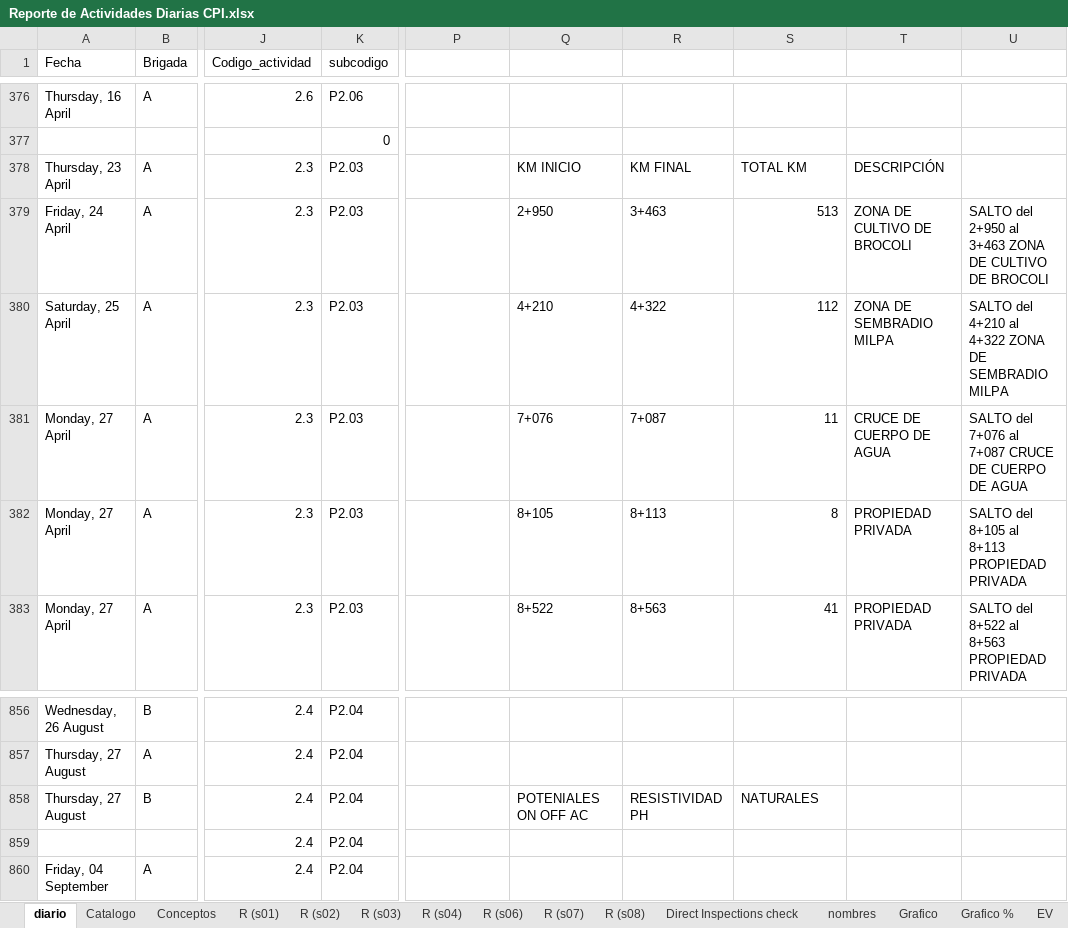
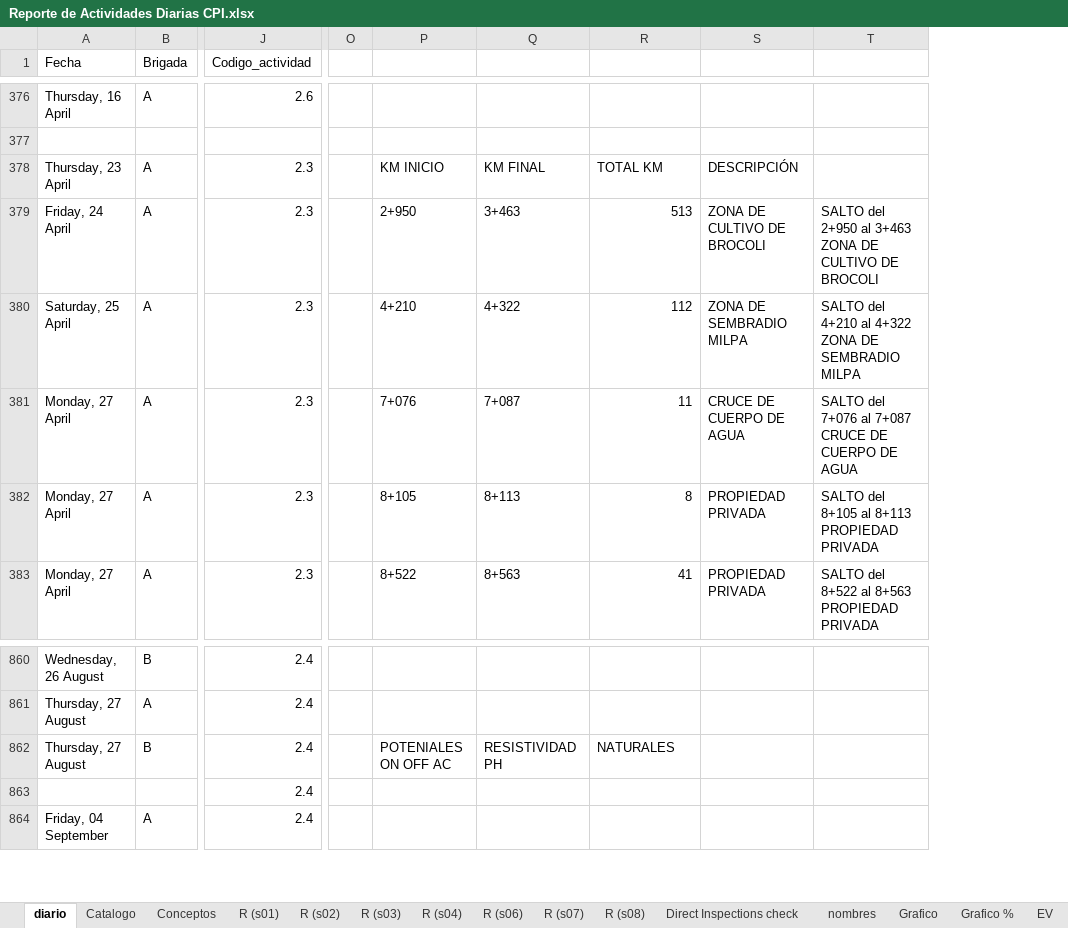
Before and after one commit to crooss/Dash_DGJ, an Excel workbook: data/Reporte de Actividades Diarias CPI.xlsx, sheet diario, drawn as a sheet; only a part is shown, gaps mark what is left out; values as stored, in another font and other column widths than the file's, no cell formats; charts and pictures and conditional formats and table styles not drawn; removed rows and columns are numbered as before the commit, all else as after; the diff covers the shown part only; the diff names each change by its address in the sheet, - before the commit and + after, or states it on an @@ line.

```diff
--- a/data/Reporte de Actividades Diarias CPI.xlsx (sheet diario)
+++ b/data/Reporte de Actividades Diarias CPI.xlsx (sheet diario)
-column K (subcodigo), rows 376-383: P2.06 | 0 | P2.03 | P2.03 | P2.03 | P2.03 | P2.03 | P2.03; rows 856-860: all P2.04
+column O, empty
-column U, rows 379-383: SALTO del 2+950 al 3+463 ZONA DE CULTIVO DE BROCOLI | SALTO del 4+210 al 4+322 ZONA DE SEMBRADIO MILPA | SALTO del 7+076 al 7+087 CRUCE DE CUERPO DE AGUA | SALTO del 8+105 al 8+113 PROPIEDAD PRIVADA | SALTO del 8+522 al 8+563 PROPIEDAD PRIVADA
-P378: (empty)
+P378: KM INICIO
-Q378: KM INICIO
+Q378: KM FINAL
-R378: KM FINAL
+R378: TOTAL KM
-S378: TOTAL KM
+S378: DESCRIPCIÓN
-T378: DESCRIPCIÓN
+T378: (empty)
-P379: (empty)
+P379: 2+950
-Q379: 2+950
+Q379: 3+463
-R379: 3+463
+R379: 513
-S379: 513
+S379: ZONA DE CULTIVO DE BROCOLI
-T379: ZONA DE CULTIVO DE BROCOLI
+T379: SALTO del 2+950 al 3+463 ZONA DE CULTIVO DE BROCOLI
-P380: (empty)
+P380: 4+210
-Q380: 4+210
+Q380: 4+322
-R380: 4+322
+R380: 112
-S380: 112
+S380: ZONA DE SEMBRADIO MILPA
-T380: ZONA DE SEMBRADIO MILPA
+T380: SALTO del 4+210 al 4+322 ZONA DE SEMBRADIO MILPA
-P381: (empty)
+P381: 7+076
-Q381: 7+076
+Q381: 7+087
-R381: 7+087
+R381: 11
-S381: 11
+S381: CRUCE DE CUERPO DE AGUA
-T381: CRUCE DE CUERPO DE AGUA
+T381: SALTO del 7+076 al 7+087 CRUCE DE CUERPO DE AGUA
-P382: (empty)
+P382: 8+105
-Q382: 8+105
+Q382: 8+113
-R382: 8+113
+R382: 8
-S382: 8
+S382: PROPIEDAD PRIVADA
-T382: PROPIEDAD PRIVADA
+T382: SALTO del 8+105 al 8+113 PROPIEDAD PRIVADA
-P383: (empty)
+P383: 8+522
-Q383: 8+522
+Q383: 8+563
-R383: 8+563
+R383: 41
-S383: 41
+S383: PROPIEDAD PRIVADA
-T383: PROPIEDAD PRIVADA
+T383: SALTO del 8+522 al 8+563 PROPIEDAD PRIVADA
-P862: (empty)
+P862: POTENIALES ON OFF AC
-Q862: POTENIALES ON OFF AC
+Q862: RESISTIVIDAD PH
-R862: RESISTIVIDAD PH
+R862: NATURALES
-S862: NATURALES
+S862: (empty)
```
Also changed, not shown: 19 added rows, 12 removed rows and 188 edited cells elsewhere in this sheet, sheet R (s04), sheet R (s03), sheet EV (4), sheet EV (3), sheet Grafico, sheet EV SPIN, 10 more sheets, cell formats, formulas that keep their value, hidden cells, charts or pictures, 1 other file.
